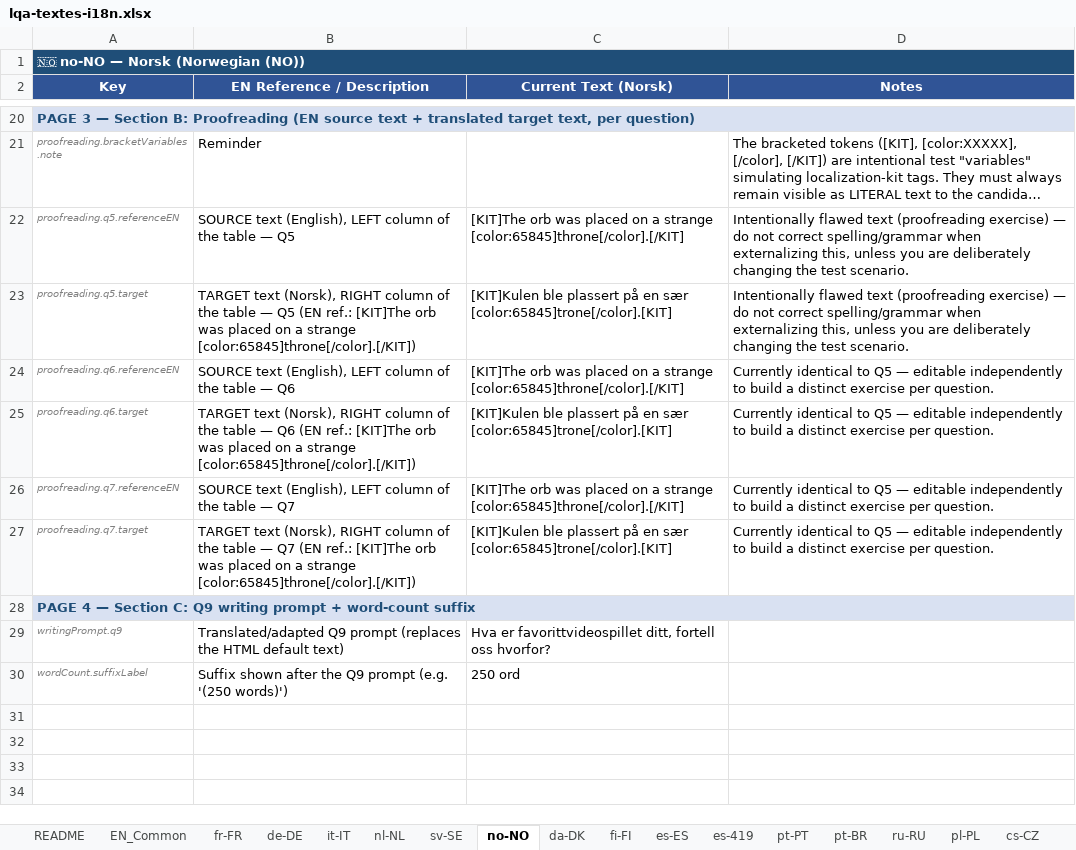
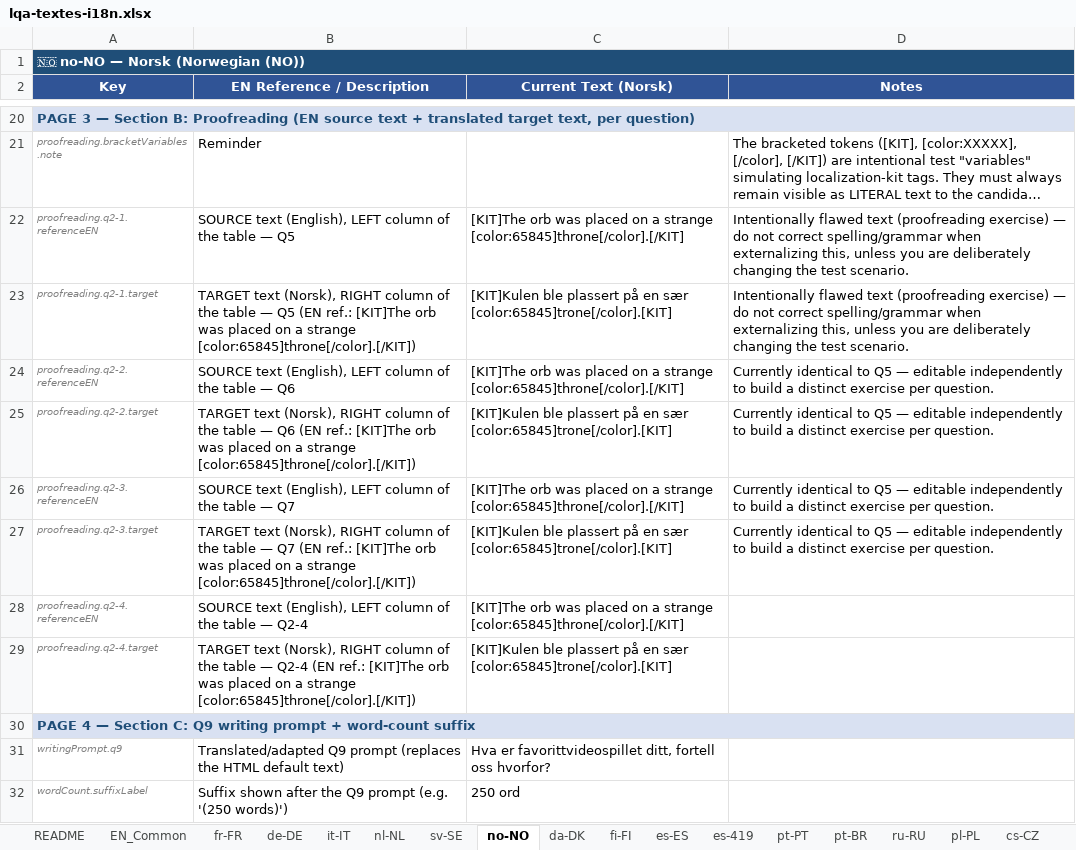
Before and after one commit to npouyleau-darkp/l18n-lqa, an Excel workbook: l18n/lqa-textes-i18n.xlsx, sheet no-NO, drawn as a sheet; only a part is shown, gaps mark what is left out; long unchanged cells end in …; values as stored, in another font and other column widths than the file's, no borders; the diff names each change by its address in the sheet, - before the commit and + after, or states it on an @@ line.

```diff
--- a/l18n/lqa-textes-i18n.xlsx (sheet no-NO)
+++ b/l18n/lqa-textes-i18n.xlsx (sheet no-NO)
-A22 (Key): proofreading.q5.referenceEN
+A22 (Key): proofreading.q2-1.referenceEN
-A23 (Key): proofreading.q5.target
+A23 (Key): proofreading.q2-1.target
-A24 (Key): proofreading.q6.referenceEN
+A24 (Key): proofreading.q2-2.referenceEN
-A25 (Key): proofreading.q6.target
+A25 (Key): proofreading.q2-2.target
-A26 (Key): proofreading.q7.referenceEN
+A26 (Key): proofreading.q2-3.referenceEN
-A27 (Key): proofreading.q7.target
+A27 (Key): proofreading.q2-3.target
+row 28: proofreading.q2-4.referenceEN | SOURCE text (English), LEFT column of the table — Q2-4 | [KIT]The orb was placed on a strange [color:65845]throne[/color].[/KIT]
+row 29: proofreading.q2-4.target | TARGET text (Norsk), RIGHT column of the table — Q2-4 (EN ref.: [KIT]The orb was placed on a strange [color:65845]throne[/color].[/KIT]) | [KIT]Kulen ble plassert på en sær [color:65845]trone[/color].[KIT]
```
Also changed, not shown: sheet EN_Common, sheet sv-SE, sheet cs-CZ, sheet es-ES, sheet nl-NL, sheet hu-HU, 26 more sheets.
